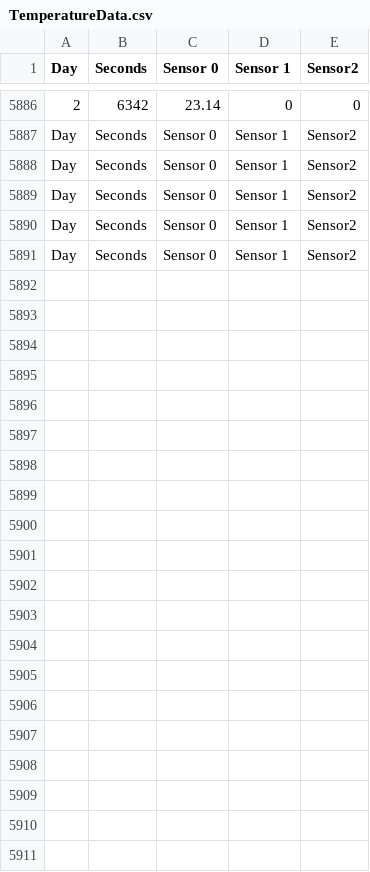
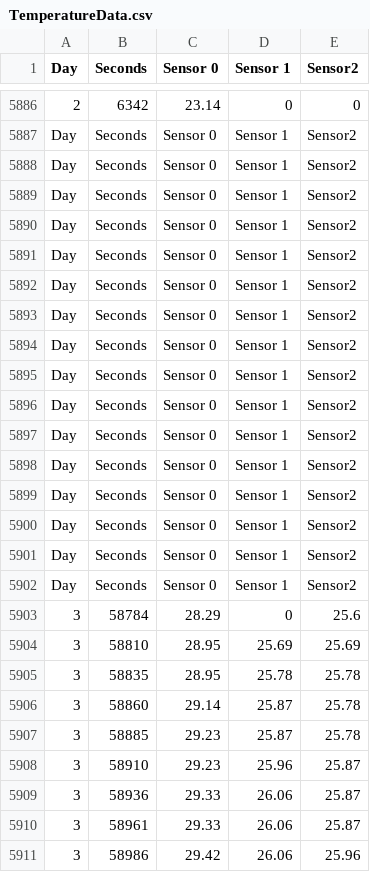
Before and after one commit to MatuMikey-zz/Project, a CSV file: Code/Python/TemperatureData.csv, drawn as a sheet; only a part is shown, gaps mark what is left out; the diff names each change by its address in the sheet, - before the commit and + after, or states it on an @@ line.

Commit message:
A bug fix regarding adcsensorvalues[i] array in python code

```diff
--- a/Code/Python/TemperatureData.csv
+++ b/Code/Python/TemperatureData.csv
+row 5892: Day | Seconds | Sensor 0 | Sensor 1 | Sensor2
+row 5893: Day | Seconds | Sensor 0 | Sensor 1 | Sensor2
+row 5894: Day | Seconds | Sensor 0 | Sensor 1 | Sensor2
+row 5895: Day | Seconds | Sensor 0 | Sensor 1 | Sensor2
+row 5896: Day | Seconds | Sensor 0 | Sensor 1 | Sensor2
+row 5897: Day | Seconds | Sensor 0 | Sensor 1 | Sensor2
+row 5898: Day | Seconds | Sensor 0 | Sensor 1 | Sensor2
+row 5899: Day | Seconds | Sensor 0 | Sensor 1 | Sensor2
+row 5900: Day | Seconds | Sensor 0 | Sensor 1 | Sensor2
+row 5901: Day | Seconds | Sensor 0 | Sensor 1 | Sensor2
+row 5902: Day | Seconds | Sensor 0 | Sensor 1 | Sensor2
+row 5903: 3 | 58784 | 28.29 | 0 | 25.6
+row 5904: 3 | 58810 | 28.95 | 25.69 | 25.69
+row 5905: 3 | 58835 | 28.95 | 25.78 | 25.78
+row 5906: 3 | 58860 | 29.14 | 25.87 | 25.78
+row 5907: 3 | 58885 | 29.23 | 25.87 | 25.78
+row 5908: 3 | 58910 | 29.23 | 25.96 | 25.87
+row 5909: 3 | 58936 | 29.33 | 26.06 | 25.87
+row 5910: 3 | 58961 | 29.33 | 26.06 | 25.87
+row 5911: 3 | 58986 | 29.42 | 26.06 | 25.96
```
Also changed, not shown: 7 other files.
